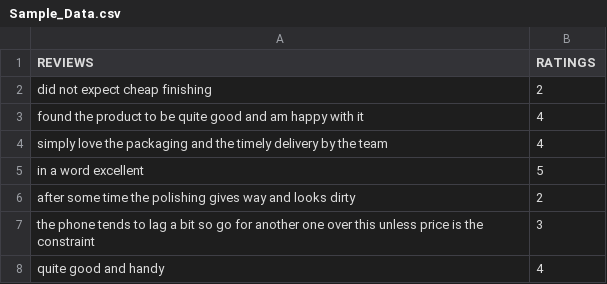
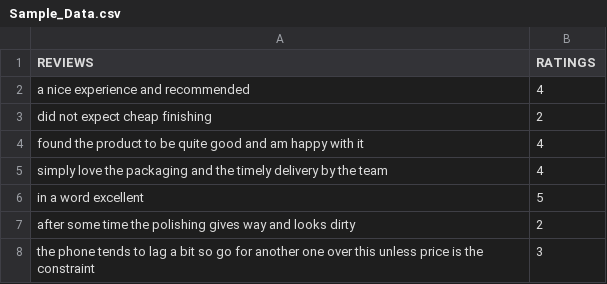
Before and after one commit to geth-14/Deep_Sentiment_Classifier, a CSV file: Sample_Data.csv, drawn as a sheet; only a part is shown; the shorter side is filled out with more unchanged rows.

Commit message:
Update Sample_Data.csv

```diff
--- a/Sample_Data.csv
+++ b/Sample_Data.csv
@@ -1,2 +1,3 @@
 REVIEWS,RATINGS
+a nice experience and recommended,4
 did not expect cheap finishing,2
```
